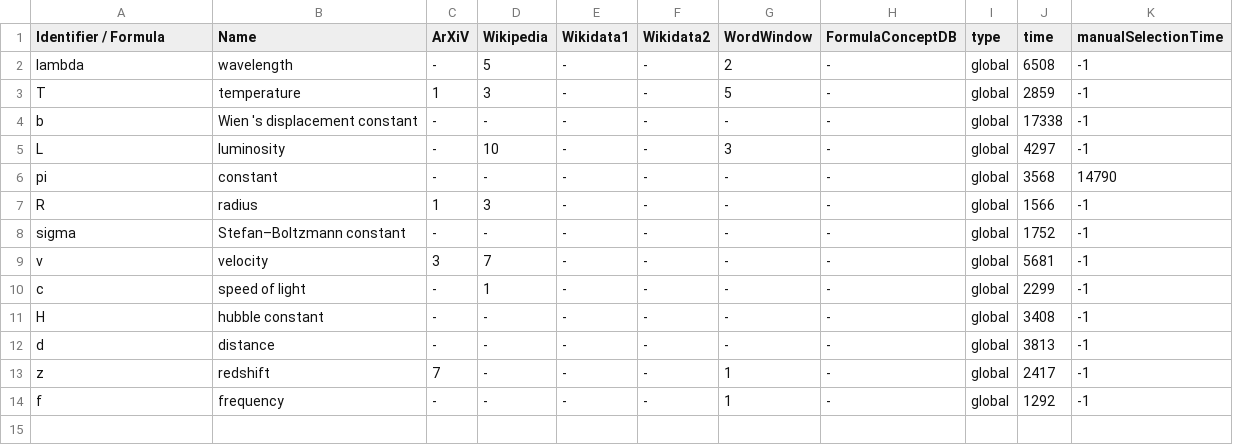
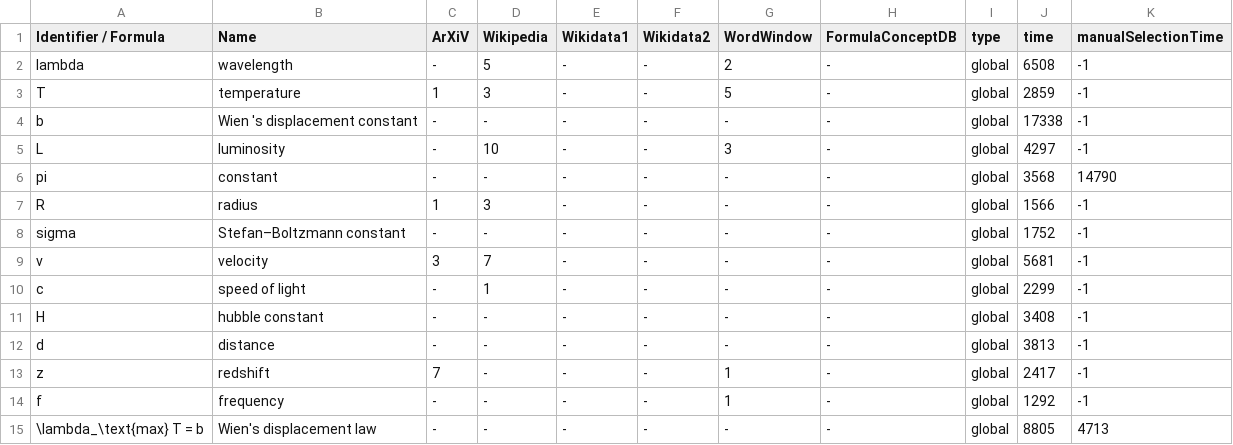
Before and after one commit to gipplab/dataAnnoMathTex, a CSV file: evaluation/Astronomical_spectroscopy.csv, drawn as a sheet.

Commit message:
updating file evaluation/Astronomical_spectroscopy.csv

```diff
--- a/evaluation/Astronomical_spectroscopy.csv
+++ b/evaluation/Astronomical_spectroscopy.csv
@@ -14 +14,2 @@ z,redshift,7,-,-,-,1,-,global,2417,-1
 f,frequency,-,-,-,-,1,-,global,1292,-1
+\lambda_\text{max} T = b,Wien's displacement law,-,-,-,-,-,-,global,8805,4713
```
